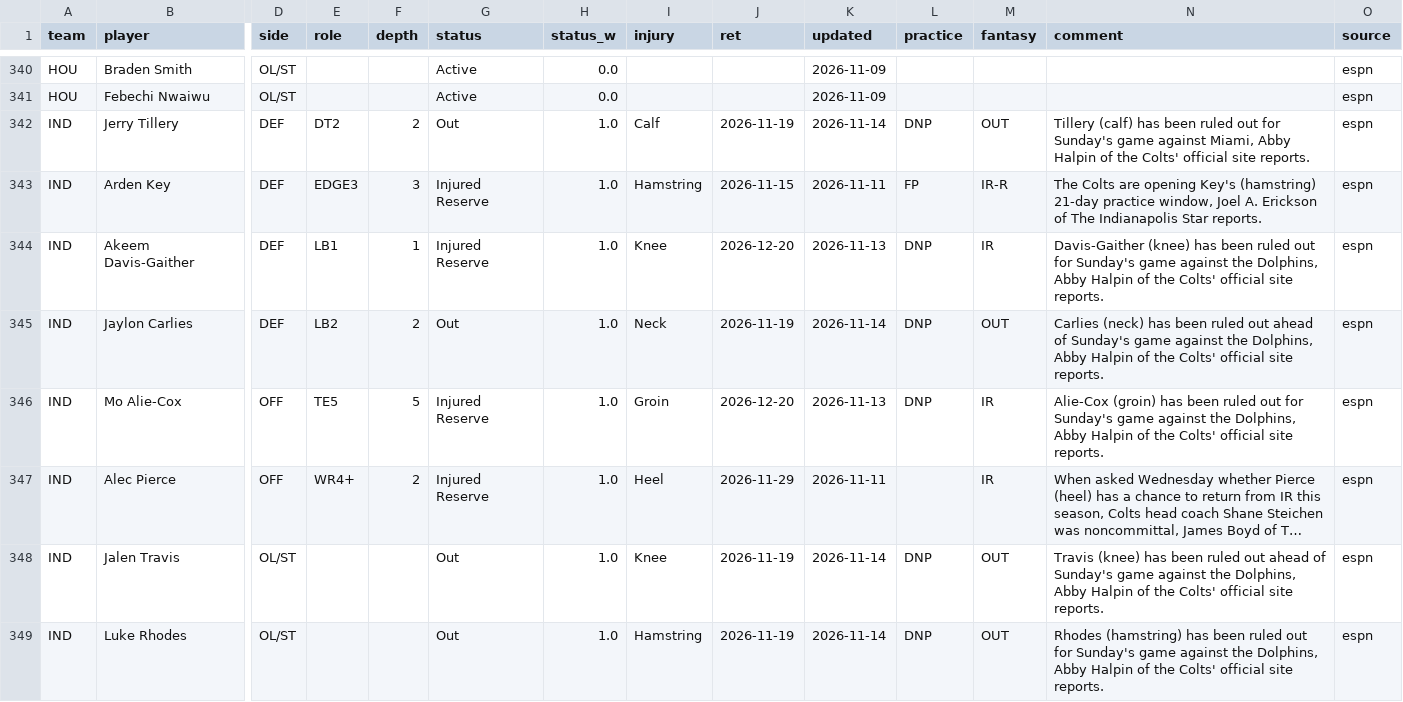
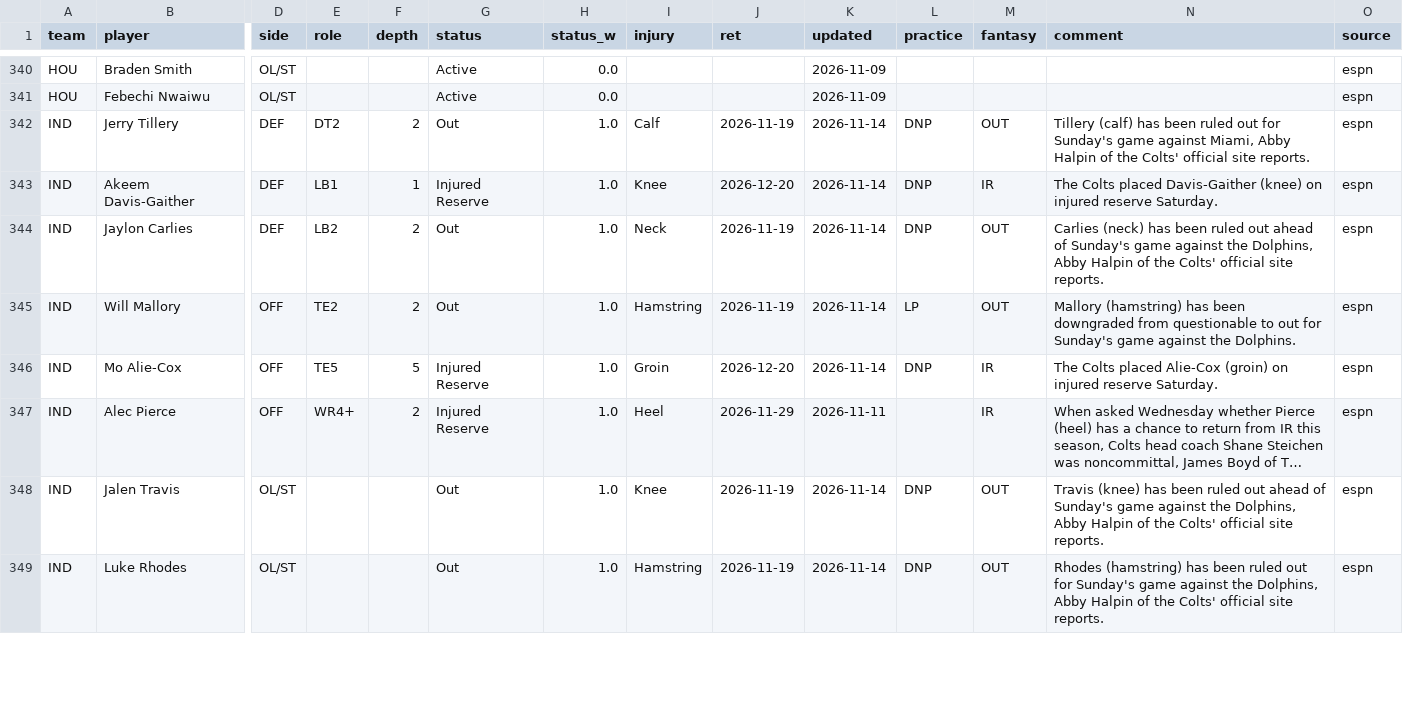
Before and after one commit to 3GO-47/rainman, a CSV file: data/processed/injuries_current.csv, drawn as a sheet; only a part is shown, gaps mark what is left out; long unchanged cells end in …; removed rows and columns are numbered as before the commit, all else as after; rows hold the shown columns only; the diff covers the shown part only; the diff names each change by its address in the sheet, - before the commit and + after, or states it on an @@ line.

```diff
--- a/data/processed/injuries_current.csv
+++ b/data/processed/injuries_current.csv
-row 343: IND | Arden Key | DEF | EDGE3 | 3 | Injured Reserve | 1.0 | Hamstring | 2026-11-15 | 2026-11-11 | FP | IR-R | The Colts are opening Key's (hamstring) 21-day practice window, Joel A. Erickson of The Indianapolis Star reports. | espn
-K343 (updated): 2026-11-13
+K343 (updated): 2026-11-14
-N343 (comment): Davis-Gaither (knee) has been ruled out for Sunday's game against the Dolphins, Abby Halpin of the Colts' official site reports.
+N343 (comment): The Colts placed Davis-Gaither (knee) on injured reserve Saturday.
+row 345: IND | Will Mallory | OFF | TE2 | 2 | Out | 1.0 | Hamstring | 2026-11-19 | 2026-11-14 | LP | OUT | Mallory (hamstring) has been downgraded from questionable to out for Sunday's game against the Dolphins. | espn
-K346 (updated): 2026-11-13
+K346 (updated): 2026-11-14
-N346 (comment): Alie-Cox (groin) has been ruled out for Sunday's game against the Dolphins, Abby Halpin of the Colts' official site reports.
+N346 (comment): The Colts placed Alie-Cox (groin) on injured reserve Saturday.
```
Also changed, not shown: 4 added rows, 4 removed rows and 6 edited cells elsewhere in this file, data/processed/ev_opps.csv, data/processed/line_moves.csv, 40 other files.
